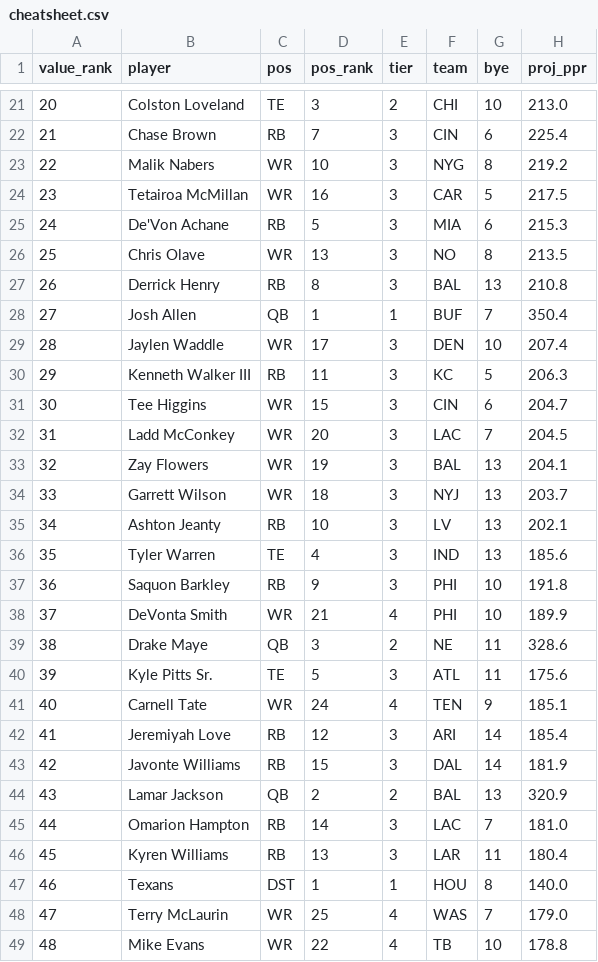
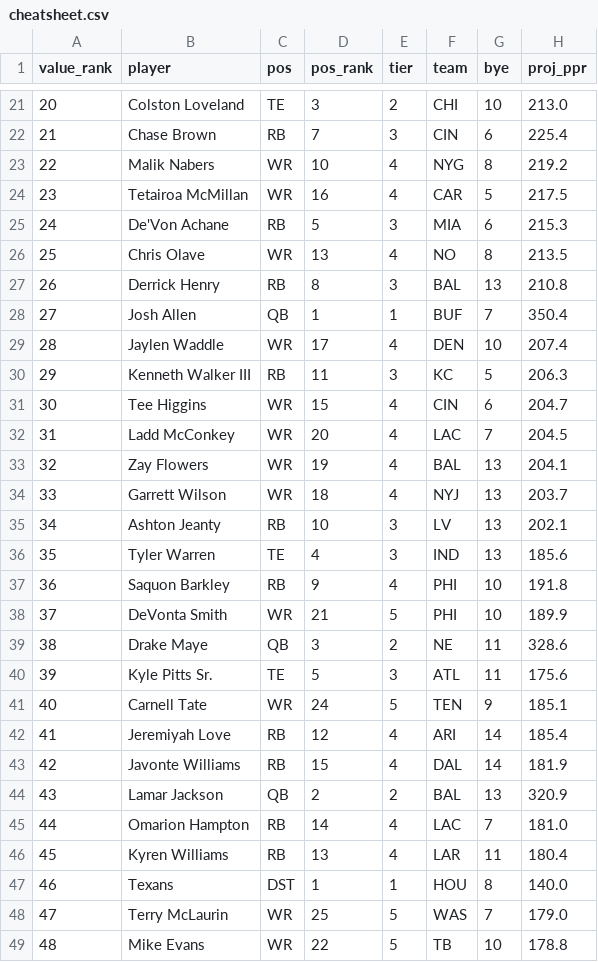
Before and after one commit to estebanruiz8998-design/fantasyfootball, a CSV file: output/cheatsheet.csv, drawn as a sheet; only a part is shown, gaps mark what is left out; the diff covers the shown part only; the diff names each change by its address in the sheet, - before the commit and + after, or states it on an @@ line.

```diff
--- a/output/cheatsheet.csv
+++ b/output/cheatsheet.csv
-E23:E24 (tier): 3
+E23:E24 (tier): 4
-E26 (tier): 3
+E26 (tier): 4
-E29 (tier): 3
+E29 (tier): 4
-E31:E34 (tier): 3
+E31:E34 (tier): 4
-E37 (tier): 3
+E37 (tier): 4
-E38 (tier): 4
+E38 (tier): 5
-E41 (tier): 4
+E41 (tier): 5
-E42:E43 (tier): 3
+E42:E43 (tier): 4
-E45:E46 (tier): 3
+E45:E46 (tier): 4
-E48:E49 (tier): 4
+E48:E49 (tier): 5
```
Also changed, not shown: 79 edited cells elsewhere in this file, 6 other files.
